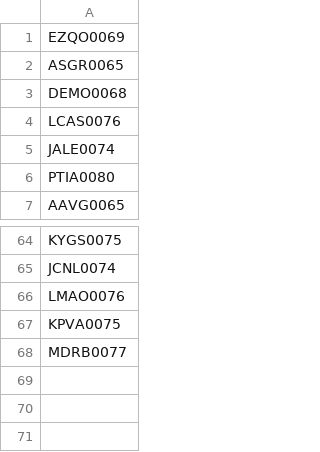
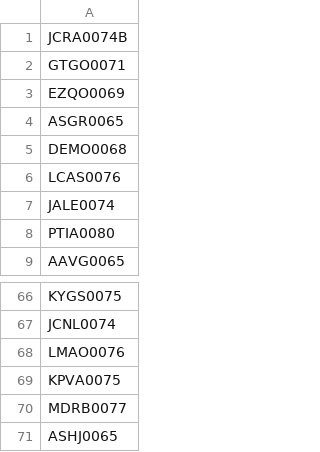
Before and after one commit to AdminC3A/QRElemento-Acceso, a CSV file: data/base_de_datos.csv, drawn as a sheet; only a part is shown, gaps mark what is left out.

Commit message:
Update base_de_datos.csv

```diff
--- a/data/base_de_datos.csv
+++ b/data/base_de_datos.csv
@@ -1 +1,3 @@
+JCRA0074B
+GTGO0071
 EZQO0069
@@ -68 +70,2 @@ KPVA0075
 MDRB0077
+ASHJ0065
```
